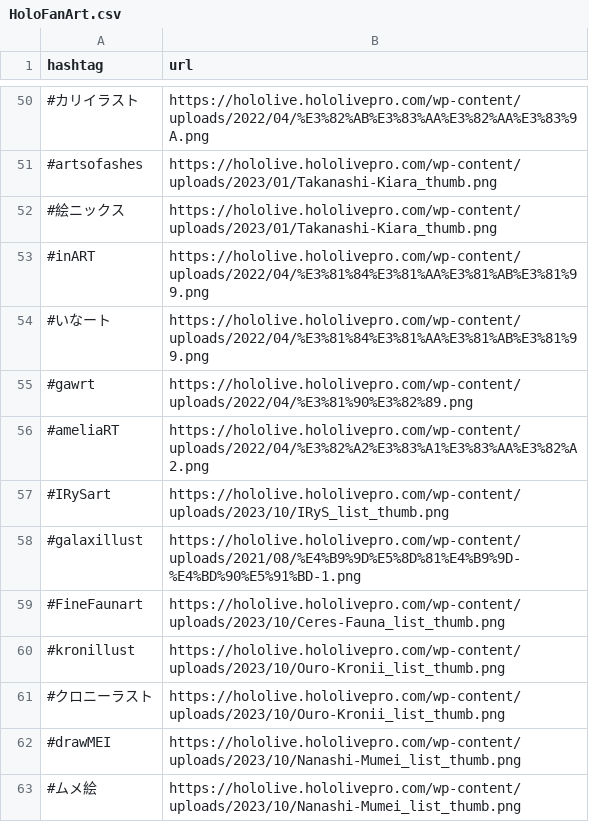
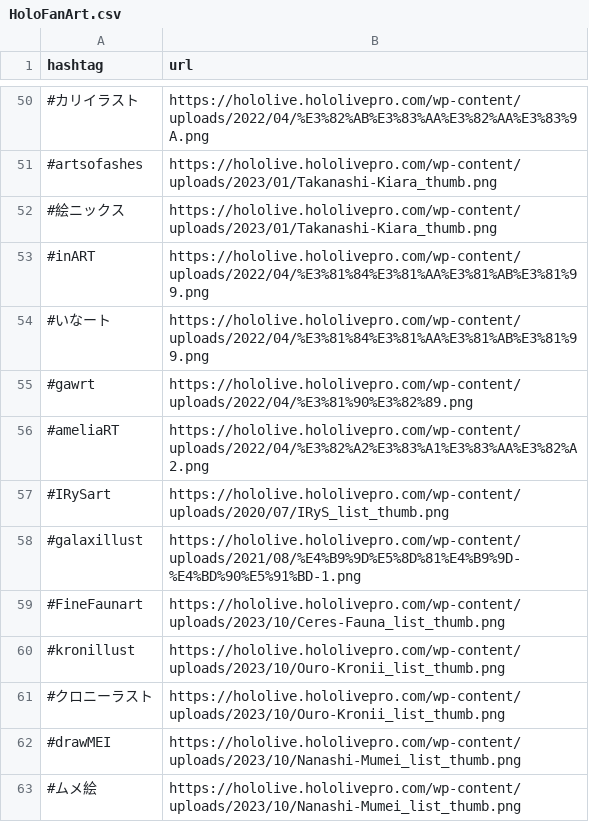
Before and after one commit to sakura7304moti/sharemotiApi2, a CSV file: scraper/options/HoloFanArt.csv, drawn as a sheet; only a part is shown, gaps mark what is left out.

```diff
--- a/scraper/options/HoloFanArt.csv
+++ b/scraper/options/HoloFanArt.csv
@@ -56,3 +56,3 @@ hashtag,url
 #ameliaRT,https://hololive.hololivepro.com/wp-content/uploads/2022/04/%E3%82%A2%E3%83%A1%E3%83%AA%E3%82%A2.png
-#IRySart,https://hololive.hololivepro.com/wp-content/uploads/2023/10/IRyS_list_thumb.png
+#IRySart,https://hololive.hololivepro.com/wp-content/uploads/2020/07/IRyS_list_thumb.png
 #galaxillust,https://hololive.hololivepro.com/wp-content/uploads/2021/08/%E4%B9%9D%E5%8D%81%E4%B9%9D-%E4%BD%90%E5%91%BD-1.png
```
Also changed, not shown: 2 other files.
